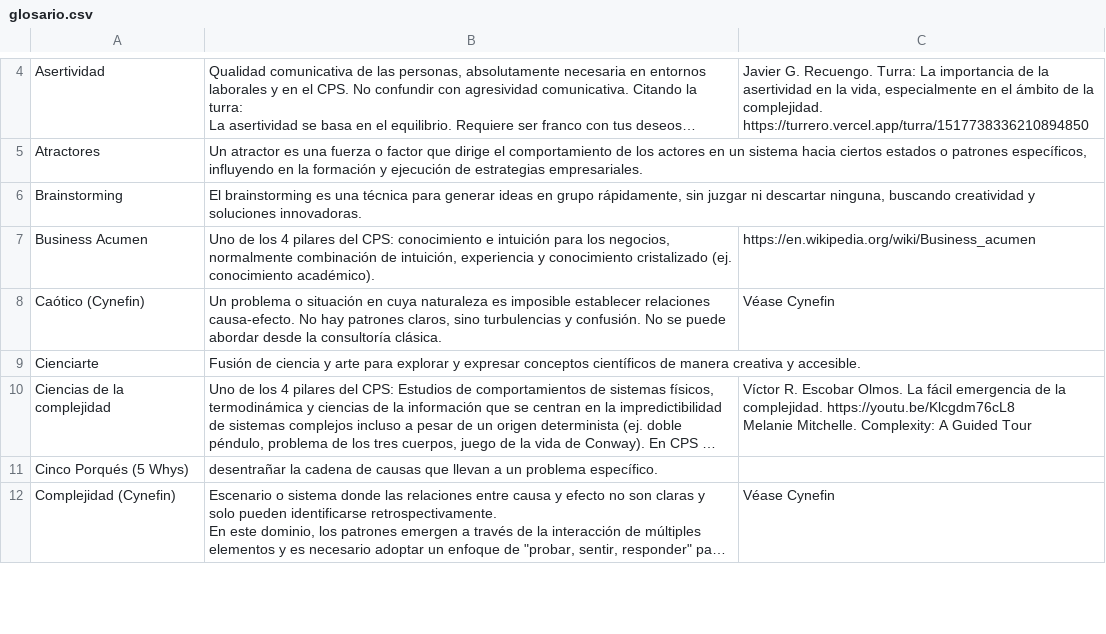
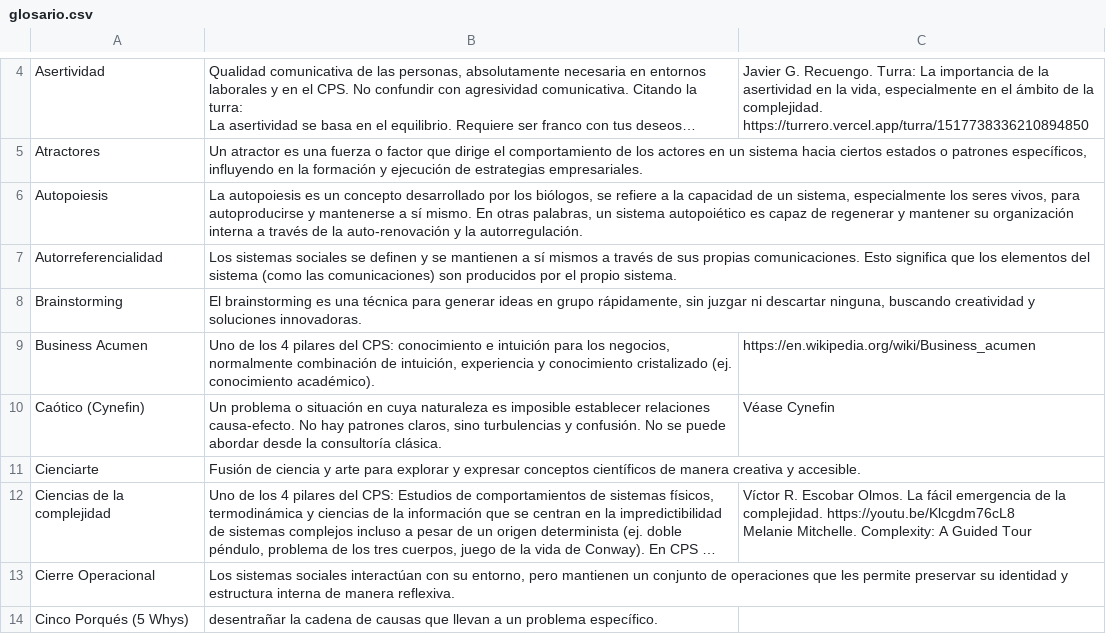
Before and after one commit to karliky/turrero, a CSV file: db/glosario.csv, drawn as a sheet; only a part is shown, gaps mark what is left out; the shorter side is filled out with more unchanged rows; long unchanged cells end in …; the diff names each change by its address in the sheet, - before the commit and + after, or states it on an @@ line.

Commit message:
Añadidos Autopoiesis y Autorreferencialidad al glosario

```diff
--- a/db/glosario.csv
+++ b/db/glosario.csv
+row 6: Autopoiesis | La autopoiesis es un concepto desarrollado por los biólogos, se refiere a la capacidad de un sistema, especialmente los seres vivos, para autoproducirse y mantenerse a sí mismo. En otras palabras, un sistema autopoiético es capaz de regenerar y mantener su organización interna a través de la auto-renovación y la autorregulación.
+row 7: Autorreferencialidad | Los sistemas sociales se definen y se mantienen a sí mismos a través de sus propias comunicaciones. Esto significa que los elementos del sistema (como las comunicaciones) son producidos por el propio sistema.
+row 13: Cierre Operacional | Los sistemas sociales interactúan con su entorno, pero mantienen un conjunto de operaciones que les permite preservar su identidad y estructura interna de manera reflexiva.
```
